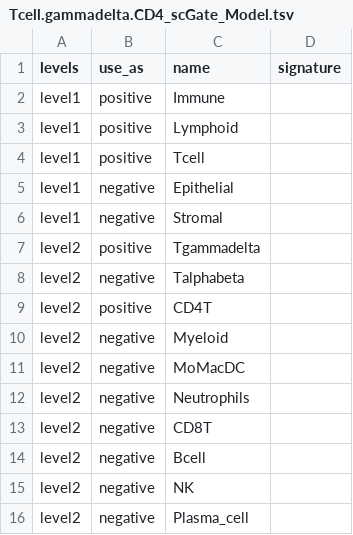
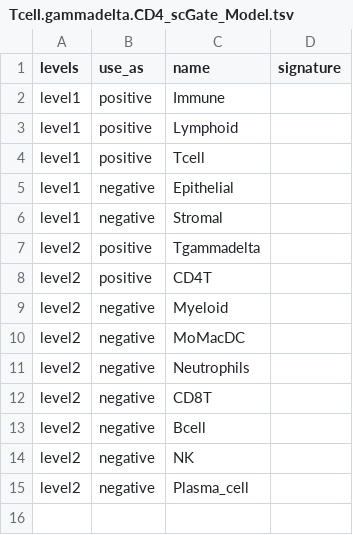
Before and after one commit to carmonalab/scGate_models, a TSV file: human/PBMC/Tcell.gammadelta.CD4_scGate_Model.tsv, drawn as a sheet.

Commit message:
From Tgammadelta, remove Talphabeta negative selection

```diff
--- a/human/PBMC/Tcell.gammadelta.CD4_scGate_Model.tsv
+++ b/human/PBMC/Tcell.gammadelta.CD4_scGate_Model.tsv
@@ -7,3 +7,2 @@ level1	negative	Stromal
 level2	positive	Tgammadelta	
-level2	negative	Talphabeta	
 level2	positive	CD4T	
```
Also changed, not shown: human/PBMC/Tcell.gammadelta.CD8_scGate_Model.tsv, human/PBMC/Tcell.gammadelta_scGate_Model.tsv.
